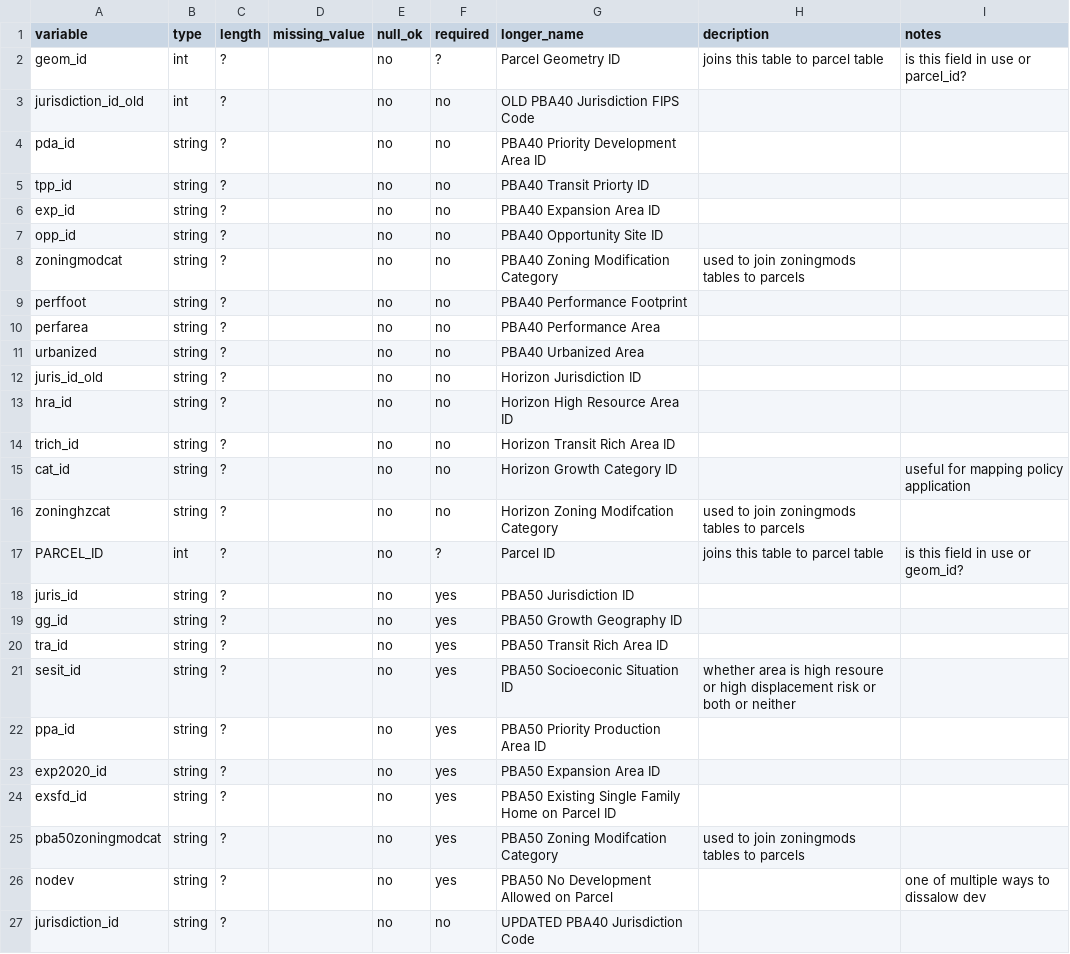
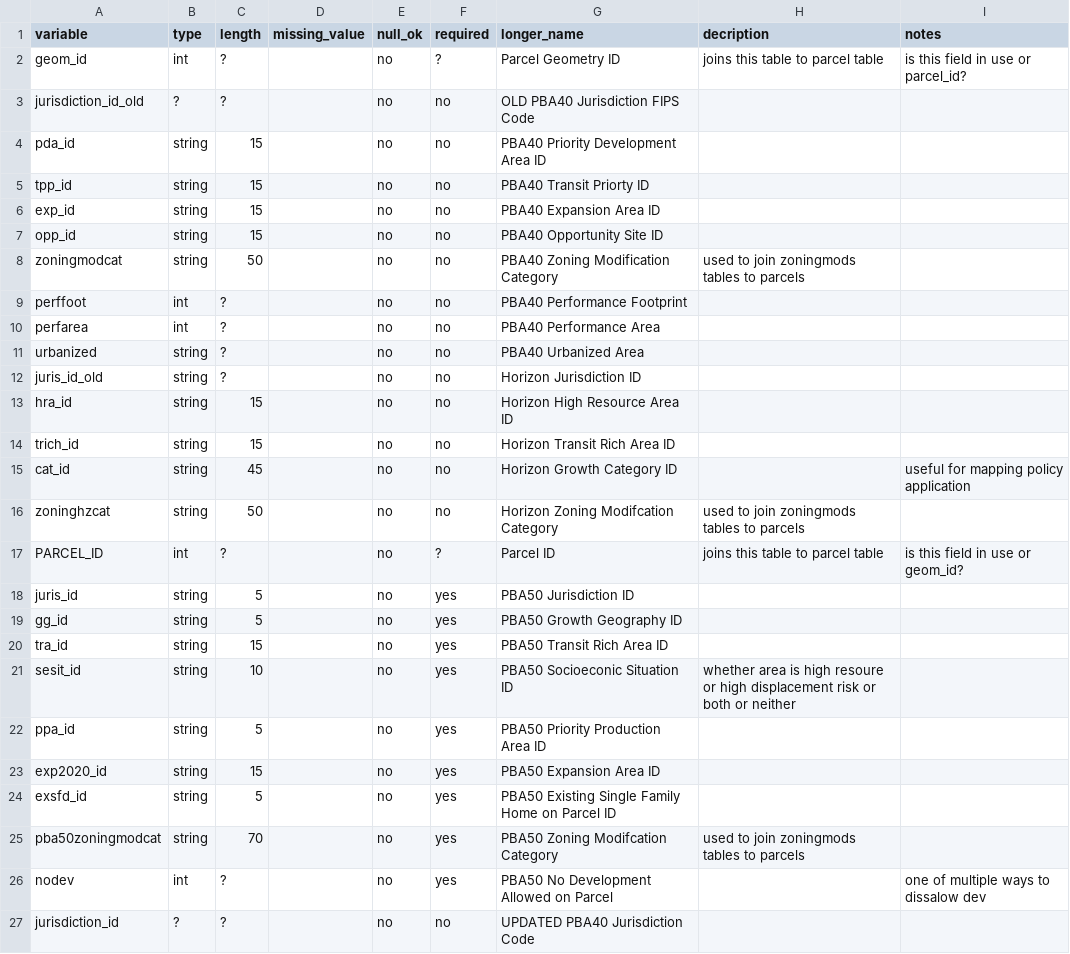
Before and after one commit to mkreilly/bayarea_urbansim, a CSV file: data/[mod_date]_parcels_geography_dict.csv, drawn as a sheet.

Commit message:
Update [mod_date]_parcels_geography_dict.csv

```diff
--- a/data/[mod_date]_parcels_geography_dict.csv
+++ b/data/[mod_date]_parcels_geography_dict.csv
@@ -2,26 +2,26 @@ variable, type, length, missing_value, null_ok, required, longer_name, decriptio
 geom_id, int, ?, , no, ?, Parcel Geometry ID, joins this table to parcel table , is this field in use or parcel_id?	
-jurisdiction_id_old, int, ?, , no, no, OLD PBA40 Jurisdiction FIPS Code, ,	
-pda_id, string, ?, , no, no, PBA40 Priority Development Area ID, ,	
-tpp_id, string, ?, , no, no, PBA40 Transit Priorty ID, ,	
-exp_id, string, ?, , no, no, PBA40 Expansion Area ID, ,	
-opp_id, string, ?, , no, no, PBA40 Opportunity Site ID, ,	
-zoningmodcat, string, ?, , no, no, PBA40 Zoning Modification Category, used to join zoningmods tables to parcels,	
-perffoot, string, ?, , no, no, PBA40 Performance Footprint, ,	
-perfarea, string, ?, , no, no, PBA40 Performance Area, ,	
+jurisdiction_id_old, ?, ?, , no, no, OLD PBA40 Jurisdiction FIPS Code, ,	
+pda_id, string, 15, , no, no, PBA40 Priority Development Area ID, ,	
+tpp_id, string, 15, , no, no, PBA40 Transit Priorty ID, ,	
+exp_id, string, 15, , no, no, PBA40 Expansion Area ID, ,	
+opp_id, string, 15, , no, no, PBA40 Opportunity Site ID, ,	
+zoningmodcat, string, 50, , no, no, PBA40 Zoning Modification Category, used to join zoningmods tables to parcels,	
+perffoot, int, ?, , no, no, PBA40 Performance Footprint, ,	
+perfarea, int, ?, , no, no, PBA40 Performance Area, ,	
 urbanized, string, ?, , no, no, PBA40 Urbanized Area, ,	
 juris_id_old, string, ?, , no, no, Horizon Jurisdiction ID, ,	
-hra_id, string, ?, , no, no, Horizon High Resource Area ID, ,	
-trich_id, string, ?, , no, no, Horizon Transit Rich Area ID, ,	
-cat_id, string, ?, , no, no, Horizon Growth Category ID, , useful for mapping policy application	
-zoninghzcat, string, ?, , no, no, Horizon Zoning Modifcation Category, used to join zoningmods tables to parcels,
+hra_id, string, 15, , no, no, Horizon High Resource Area ID, ,	
+trich_id, string, 15, , no, no, Horizon Transit Rich Area ID, ,	
+cat_id, string, 45, , no, no, Horizon Growth Category ID, , useful for mapping policy application	
+zoninghzcat, string, 50, , no, no, Horizon Zoning Modifcation Category, used to join zoningmods tables to parcels,
 PARCEL_ID, int, ?, , no, ?, Parcel ID, joins this table to parcel table , is this field in use or geom_id?	
-juris_id, string, ?, , no, yes, PBA50 Jurisdiction ID, ,	
-gg_id, string, ?, , no, yes, PBA50 Growth Geography ID, ,	
-tra_id, string, ?, , no, yes, PBA50 Transit Rich Area ID, ,	
-sesit_id, string, ?, , no, yes, PBA50 Socioeconic Situation ID, whether area is high resoure or high displacement risk or both or neither ,	
-ppa_id, string, ?, , no, yes, PBA50 Priority Production Area ID, ,	
-exp2020_id, string, ?, , no, yes, PBA50 Expansion Area ID, ,	
-exsfd_id, string, ?, , no, yes, PBA50 Existing Single Family Home on Parcel ID, ,	
-pba50zoningmodcat, string, ?, , no, yes, PBA50 Zoning Modifcation Category, used to join zoningmods tables to parcels,	
-nodev, string, ?, , no, yes, PBA50 No Development Allowed on Parcel, , one of multiple ways to dissalow dev
-jurisdiction_id, string, ?, , no, no, UPDATED PBA40 Jurisdiction Code, ,
+juris_id, string, 5, , no, yes, PBA50 Jurisdiction ID, ,	
+gg_id, string, 5, , no, yes, PBA50 Growth Geography ID, ,	
+tra_id, string, 15, , no, yes, PBA50 Transit Rich Area ID, ,	
+sesit_id, string, 10, , no, yes, PBA50 Socioeconic Situation ID, whether area is high resoure or high displacement risk or both or neither ,	
+ppa_id, string, 5, , no, yes, PBA50 Priority Production Area ID, ,	
+exp2020_id, string, 15, , no, yes, PBA50 Expansion Area ID, ,	
+exsfd_id, string, 5, , no, yes, PBA50 Existing Single Family Home on Parcel ID, ,	
+pba50zoningmodcat, string, 70, , no, yes, PBA50 Zoning Modifcation Category, used to join zoningmods tables to parcels,	
+nodev, int, ?, , no, yes, PBA50 No Development Allowed on Parcel, , one of multiple ways to dissalow dev
+jurisdiction_id, ?, ?, , no, no, UPDATED PBA40 Jurisdiction Code, ,
```
